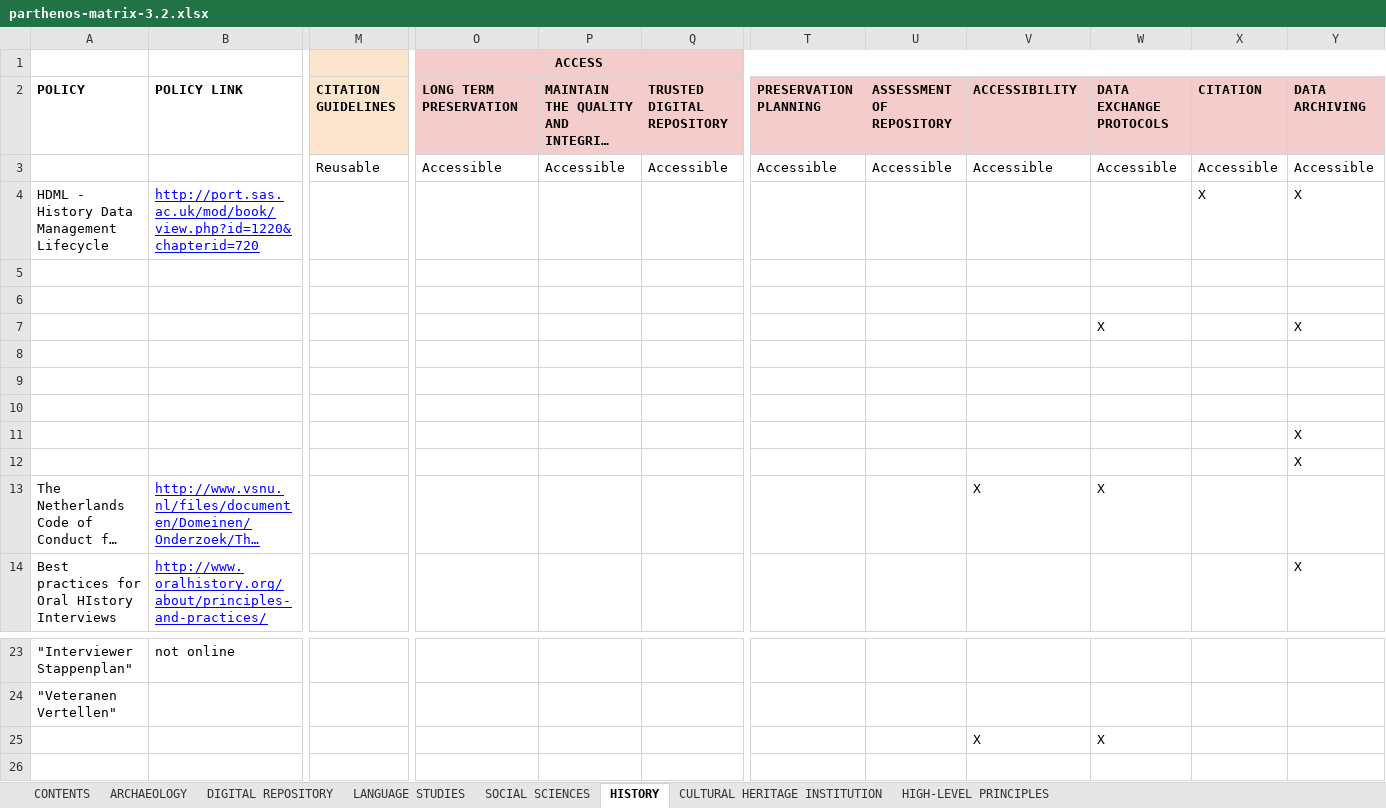
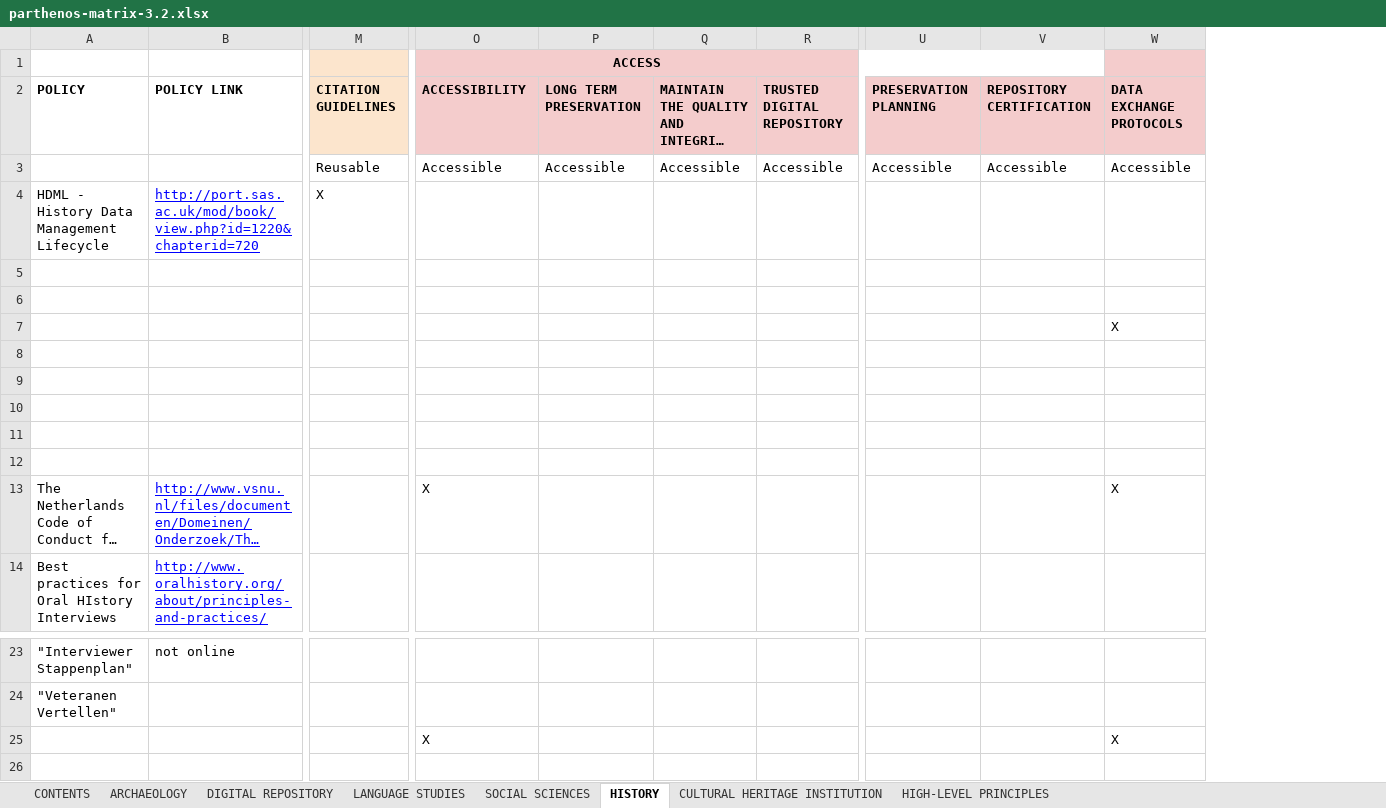
Before and after one commit to DANS-KNAW/parthenos-widget, an Excel workbook: data/parthenos-matrix-3.2.xlsx, sheet HISTORY, drawn as a sheet; only a part is shown, gaps mark what is left out; long unchanged cells end in …; values as stored, in another font and other column widths than the file's, no borders; charts and pictures not drawn; removed rows and columns are numbered as before the commit, all else as after; the diff names each change by its address in the sheet, - before the commit and + after, or states it on an @@ line.

```diff
--- a/data/parthenos-matrix-3.2.xlsx (sheet HISTORY)
+++ b/data/parthenos-matrix-3.2.xlsx (sheet HISTORY)
+column P, rows 2-3: LONG TERM PRESERVATION | Accessible
-column U, rows 2-3: ASSESSMENT OF REPOSITORY | Accessible
-column X, rows 2-4: CITATION | Accessible | X
-column Y, rows 2-14: DATA ARCHIVING | Accessible | X |  |  | X |  |  |  | X | X |  | X
-O1:Y1 merged
+O1:V1 merged
-W1 fill: none
+W1 fill: #F4CCCC
-O2 (ACCESS): LONG TERM PRESERVATION
+O2 (ACCESS): ACCESSIBILITY
-V2: ACCESSIBILITY
+V2: REPOSITORY CERTIFICATION
-M4: (empty)
+M4: X
-O13 (ACCESS): (empty)
+O13 (ACCESS): X
-V13: X
+V13: (empty)
-O25 (ACCESS): (empty)
+O25 (ACCESS): X
-V25: X
+V25: (empty)
```
Also changed, not shown: sheet LANGUAGE STUDIES, sheet CULTURAL HERITAGE INSTITUTION, sheet DIGITAL REPOSITORY, sheet SOCIAL SCIENCES, sheet ARCHAEOLOGY.
